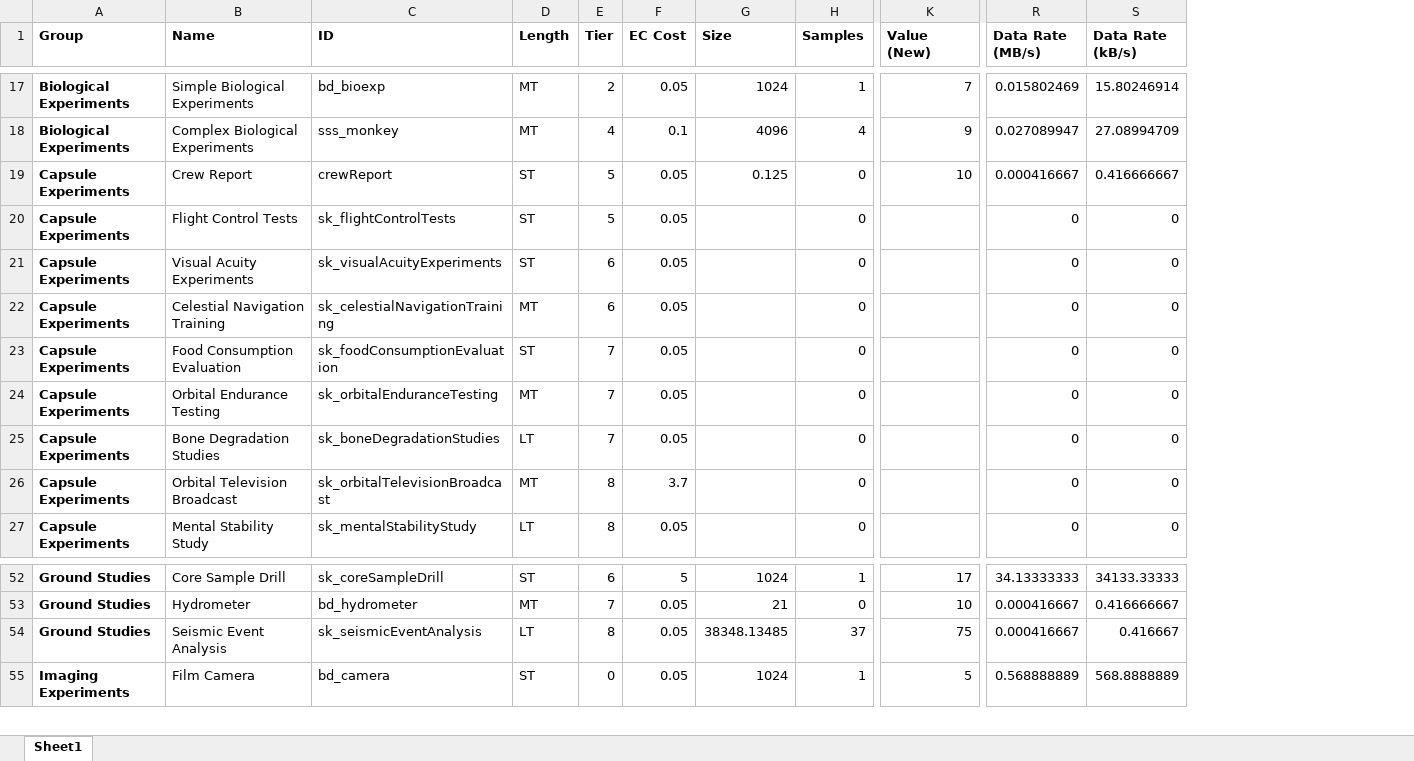
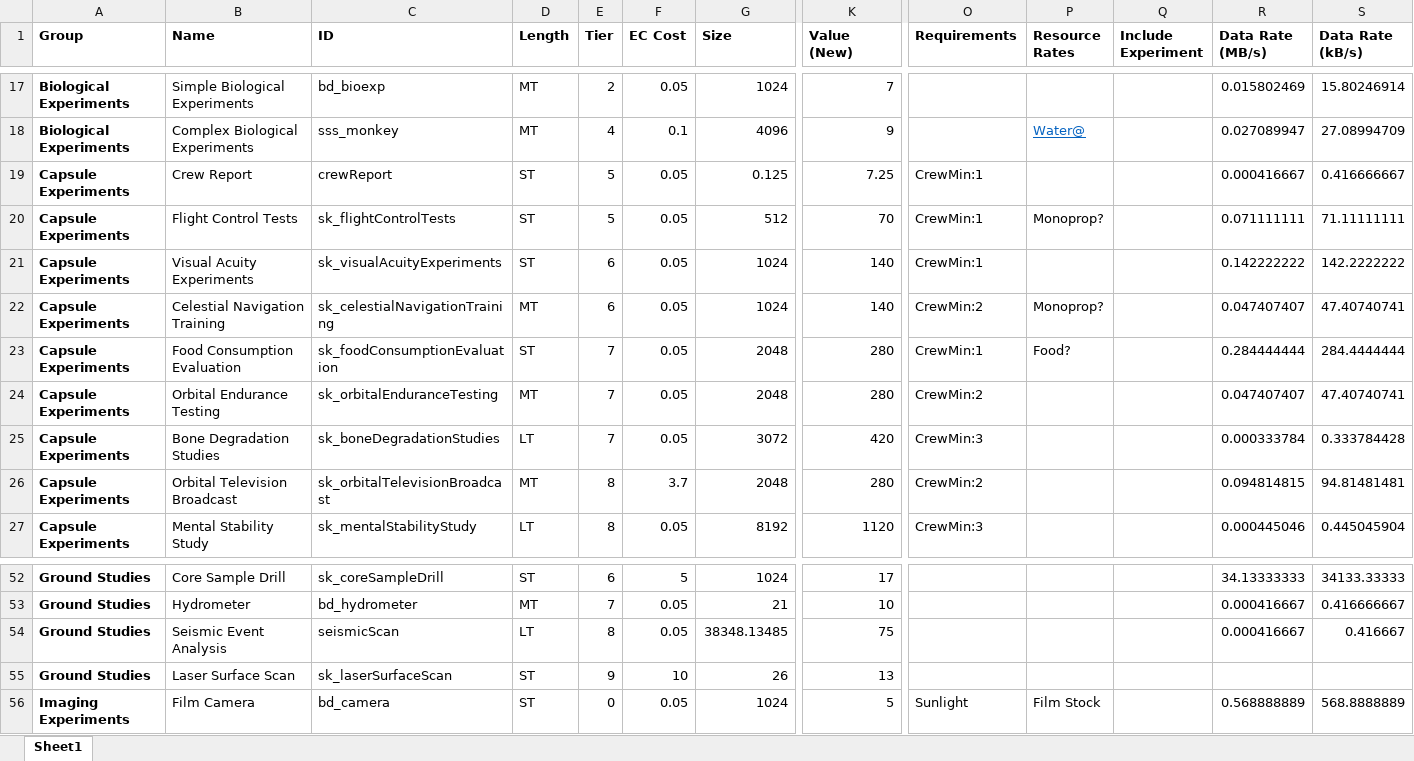
Before and after one commit to CessnaSkyhawk/SkyhawkKerbalism, an Excel workbook: Plotting/SciencePlanning2.xlsx, sheet Sheet1, drawn as a sheet; only a part is shown, gaps mark what is left out; values as stored, in another font and other column widths than the file's, no borders; removed rows and columns are numbered as before the commit, all else as after; rows hold the shown columns only; the diff covers the shown part only; the diff names each change by its address in the sheet, - before the commit and + after, or states it on an @@ line.

```diff
--- a/Plotting/SciencePlanning2.xlsx (sheet Sheet1)
+++ b/Plotting/SciencePlanning2.xlsx (sheet Sheet1)
@@ column H (Samples) hidden, rows 17-27: 1 | 4 | 0 | 0 | 0 | 0 | 0 | 0 | 0 | 0 | 0; rows 52-55: 1 | 0 | 37 | 1 @@
@@ column O (Requirements) unhidden, rows 19-27: CrewMin:1 | CrewMin:1 | CrewMin:1 | CrewMin:2 | CrewMin:1 | CrewMin:2 | CrewMin:3 | CrewMin:2 | CrewMin:3; row 56: Sunlight @@
@@ column P (Resource Rates) unhidden, rows 18-23: Water@ |  | Monoprop? |  | Monoprop? | Food?; row 56: Film Stock @@
@@ column Q (Include Experiment) unhidden, empty @@
-K19 (Value (New)): 10
+K19 (Value (New)): 7.25
-G20 (Size): (empty)
+G20 (Size): 512
-K20 (Value (New)): (empty)
+K20 (Value (New)): 70
-R20 (Data Rate (MB/s)): 0
+R20 (Data Rate (MB/s)): 0.071111111
-S20 (Data Rate (kB/s)): 0
+S20 (Data Rate (kB/s)): 71.11111111
-G21:G22 (Size): (empty)
+G21:G22 (Size): 1024
-K21:K22 (Value (New)): (empty)
+K21:K22 (Value (New)): 140
-R21 (Data Rate (MB/s)): 0
+R21 (Data Rate (MB/s)): 0.142222222
-S21 (Data Rate (kB/s)): 0
+S21 (Data Rate (kB/s)): 142.2222222
-R22 (Data Rate (MB/s)): 0
+R22 (Data Rate (MB/s)): 0.047407407
-S22 (Data Rate (kB/s)): 0
+S22 (Data Rate (kB/s)): 47.40740741
-G23:G24 (Size): (empty)
+G23:G24 (Size): 2048
-K23:K24 (Value (New)): (empty)
+K23:K24 (Value (New)): 280
-R23 (Data Rate (MB/s)): 0
+R23 (Data Rate (MB/s)): 0.284444444
-S23 (Data Rate (kB/s)): 0
+S23 (Data Rate (kB/s)): 284.4444444
-R24 (Data Rate (MB/s)): 0
+R24 (Data Rate (MB/s)): 0.047407407
-S24 (Data Rate (kB/s)): 0
+S24 (Data Rate (kB/s)): 47.40740741
-G25 (Size): (empty)
+G25 (Size): 3072
-K25 (Value (New)): (empty)
+K25 (Value (New)): 420
-R25 (Data Rate (MB/s)): 0
+R25 (Data Rate (MB/s)): 0.000333784
-S25 (Data Rate (kB/s)): 0
+S25 (Data Rate (kB/s)): 0.333784428
-G26 (Size): (empty)
+G26 (Size): 2048
-K26 (Value (New)): (empty)
+K26 (Value (New)): 280
-R26 (Data Rate (MB/s)): 0
+R26 (Data Rate (MB/s)): 0.094814815
-S26 (Data Rate (kB/s)): 0
+S26 (Data Rate (kB/s)): 94.81481481
-G27 (Size): (empty)
+G27 (Size): 8192
-K27 (Value (New)): (empty)
+K27 (Value (New)): 1120
-R27 (Data Rate (MB/s)): 0
+R27 (Data Rate (MB/s)): 0.000445046
-S27 (Data Rate (kB/s)): 0
+S27 (Data Rate (kB/s)): 0.445045904
-C54 (ID): sk_seismicEventAnalysis
+C54 (ID): seismicScan
+row 55: Ground Studies | Laser Surface Scan | sk_laserSurfaceScan | ST | 9 | 10 | 26 | 13
```
Also changed, not shown: 71 edited cells elsewhere in this sheet, formulas that keep their value, 25 other files.
